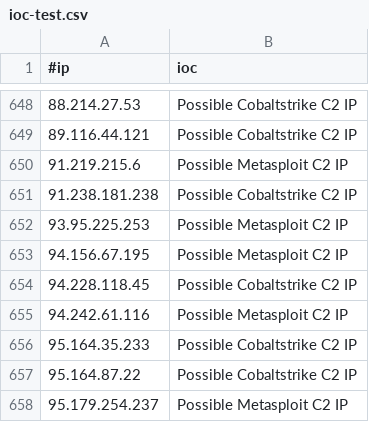
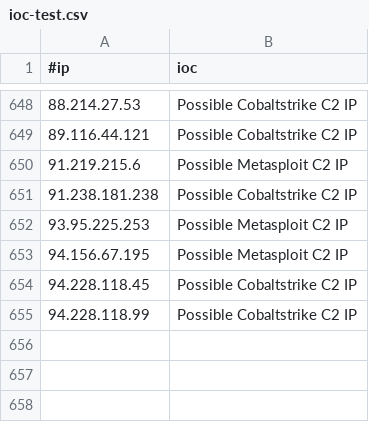
Before and after one commit to pfennig42/test-lists, a CSV file: ioc-test.csv, drawn as a sheet; only a part is shown, gaps mark what is left out.

Commit message:
Update ioc-test.csv

```diff
--- a/ioc-test.csv
+++ b/ioc-test.csv
@@ -654,5 +654,2 @@
 94.228.118.45,Possible Cobaltstrike C2 IP
-94.242.61.116,Possible Metasploit C2 IP
-95.164.35.233,Possible Cobaltstrike C2 IP
-95.164.87.22,Possible Cobaltstrike C2 IP
-95.179.254.237,Possible Metasploit C2 IP
+94.228.118.99,Possible Cobaltstrike C2 IP
```
